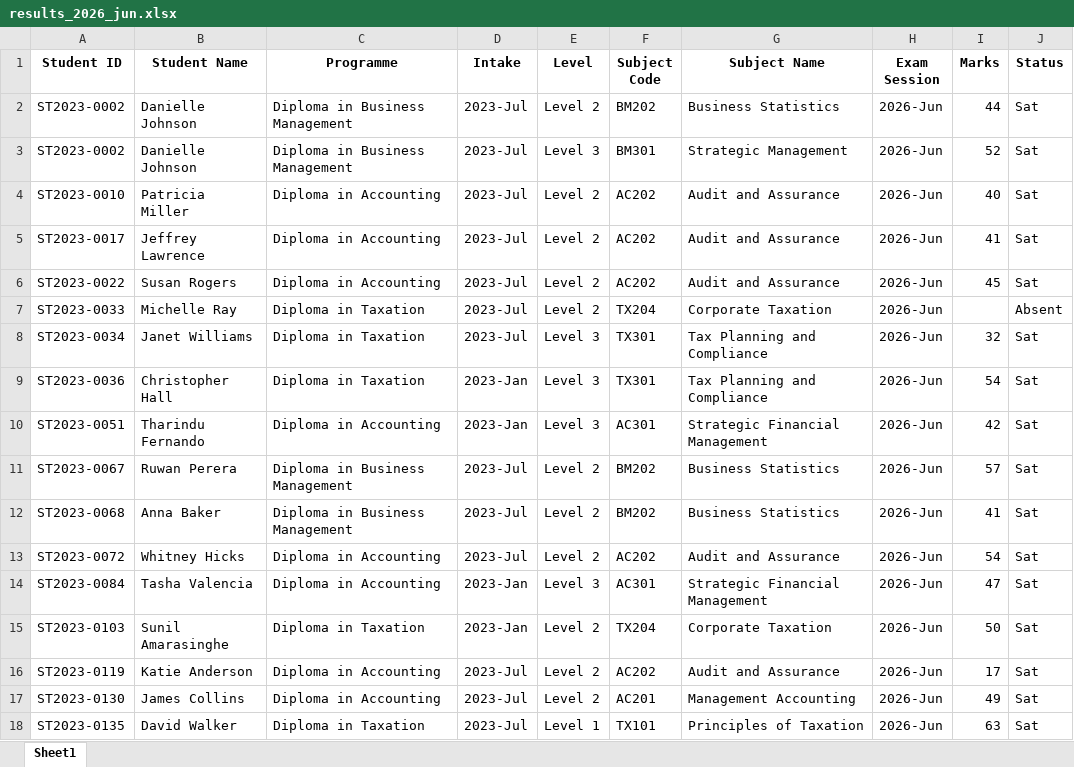
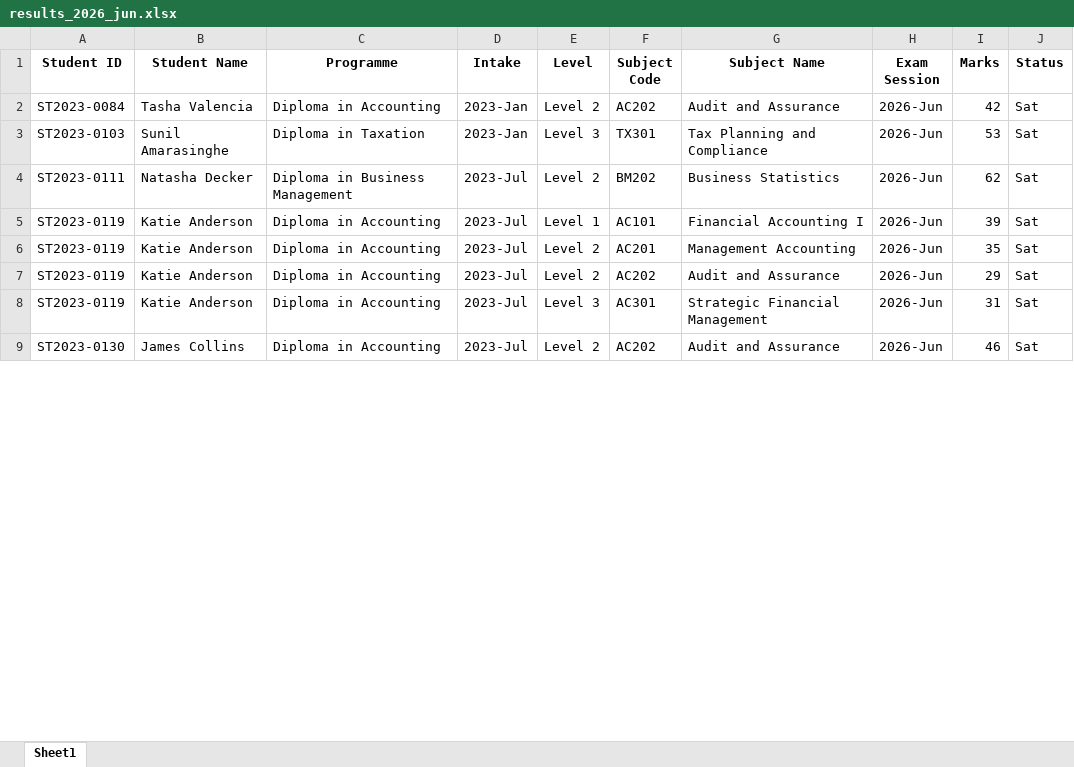
Before and after one commit to imalk22/examlens, an Excel workbook: data/sample/results_2026_jun.xlsx, sheet Sheet1, drawn as a sheet; only a part is shown; values as stored, in another font and other column widths than the file's, no borders; removed rows and columns are numbered as before the commit, all else as after; the diff covers the shown part only; the diff names each change by its address in the sheet, - before the commit and + after, or states it on an @@ line.

```diff
--- a/data/sample/results_2026_jun.xlsx (sheet Sheet1)
+++ b/data/sample/results_2026_jun.xlsx (sheet Sheet1)
-row 2: ST2023-0002 | Danielle Johnson | Diploma in Business Management | 2023-Jul | Level 2 | BM202 | Business Statistics | 2026-Jun | 44 | Sat
-row 3: ST2023-0002 | Danielle Johnson | Diploma in Business Management | 2023-Jul | Level 3 | BM301 | Strategic Management | 2026-Jun | 52 | Sat
-A2 (Student ID): ST2023-0010
+A2 (Student ID): ST2023-0084
-B2 (Student Name): Patricia Miller
+B2 (Student Name): Tasha Valencia
-D2 (Intake): 2023-Jul
+D2 (Intake): 2023-Jan
-I2 (Marks): 40
+I2 (Marks): 42
-row 5: ST2023-0017 | Jeffrey Lawrence | Diploma in Accounting | 2023-Jul | Level 2 | AC202 | Audit and Assurance | 2026-Jun | 41 | Sat
-row 6: ST2023-0022 | Susan Rogers | Diploma in Accounting | 2023-Jul | Level 2 | AC202 | Audit and Assurance | 2026-Jun | 45 | Sat
-row 7: ST2023-0033 | Michelle Ray | Diploma in Taxation | 2023-Jul | Level 2 | TX204 | Corporate Taxation | 2026-Jun |  | Absent
-row 8: ST2023-0034 | Janet Williams | Diploma in Taxation | 2023-Jul | Level 3 | TX301 | Tax Planning and Compliance | 2026-Jun | 32 | Sat
-A3 (Student ID): ST2023-0036
+A3 (Student ID): ST2023-0103
-B3 (Student Name): Christopher Hall
+B3 (Student Name): Sunil Amarasinghe
-I3 (Marks): 54
+I3 (Marks): 53
-row 10: ST2023-0051 | Tharindu Fernando | Diploma in Accounting | 2023-Jan | Level 3 | AC301 | Strategic Financial Management | 2026-Jun | 42 | Sat
-row 11: ST2023-0067 | Ruwan Perera | Diploma in Business Management | 2023-Jul | Level 2 | BM202 | Business Statistics | 2026-Jun | 57 | Sat
-A4 (Student ID): ST2023-0068
+A4 (Student ID): ST2023-0111
-B4 (Student Name): Anna Baker
+B4 (Student Name): Natasha Decker
-I4 (Marks): 41
+I4 (Marks): 62
+row 5: ST2023-0119 | Katie Anderson | Diploma in Accounting | 2023-Jul | Level 1 | AC101 | Financial Accounting I | 2026-Jun | 39 | Sat
-A6 (Student ID): ST2023-0072
+A6 (Student ID): ST2023-0119
-B6 (Student Name): Whitney Hicks
+B6 (Student Name): Katie Anderson
-F6 (Subject Code): AC202
+F6 (Subject Code): AC201
-G6 (Subject Name): Audit and Assurance
+G6 (Subject Name): Management Accounting
-I6 (Marks): 54
+I6 (Marks): 35
-row 14: ST2023-0084 | Tasha Valencia | Diploma in Accounting | 2023-Jan | Level 3 | AC301 | Strategic Financial Management | 2026-Jun | 47 | Sat
-row 15: ST2023-0103 | Sunil Amarasinghe | Diploma in Taxation | 2023-Jan | Level 2 | TX204 | Corporate Taxation | 2026-Jun | 50 | Sat
-I7 (Marks): 17
+I7 (Marks): 29
+row 8: ST2023-0119 | Katie Anderson | Diploma in Accounting | 2023-Jul | Level 3 | AC301 | Strategic Financial Management | 2026-Jun | 31 | Sat
-F9 (Subject Code): AC201
+F9 (Subject Code): AC202
-G9 (Subject Name): Management Accounting
+G9 (Subject Name): Audit and Assurance
-I9 (Marks): 49
+I9 (Marks): 46
-row 18: ST2023-0135 | David Walker | Diploma in Taxation | 2023-Jul | Level 1 | TX101 | Principles of Taxation | 2026-Jun | 63 | Sat
```
Also changed, not shown: 38 added rows, 108 removed rows and 355 edited cells elsewhere in this sheet, data/sample/level1_marksheet_2025_dec.xlsx, data/sample/results_2023_dec.xlsx, 7 other files.
